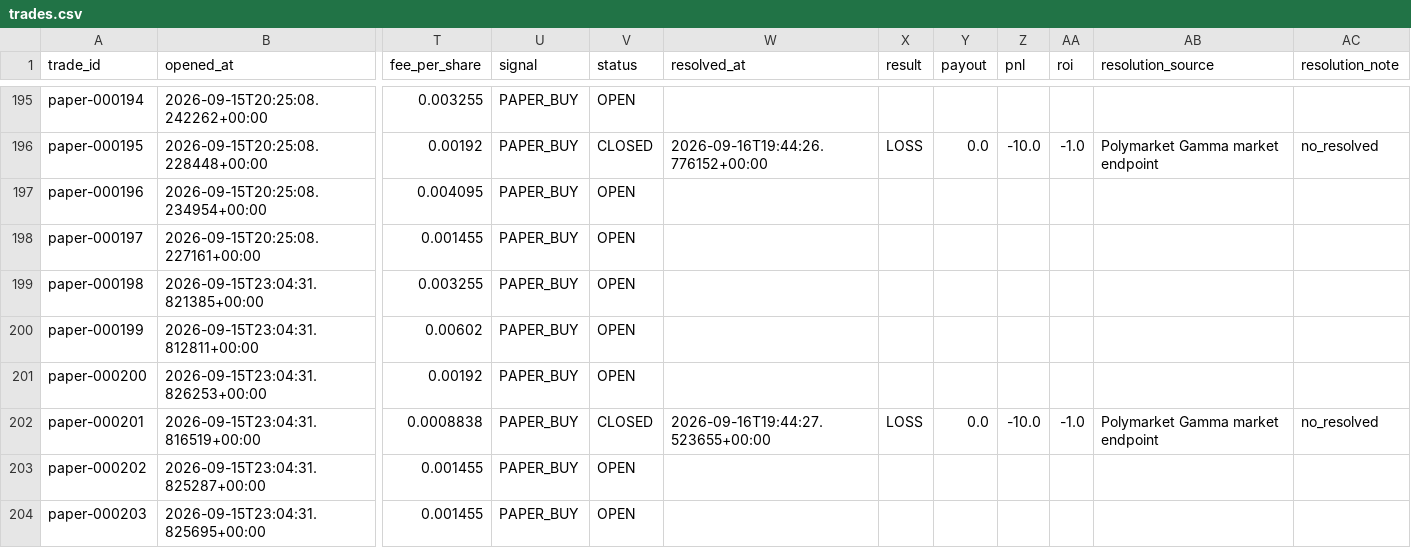
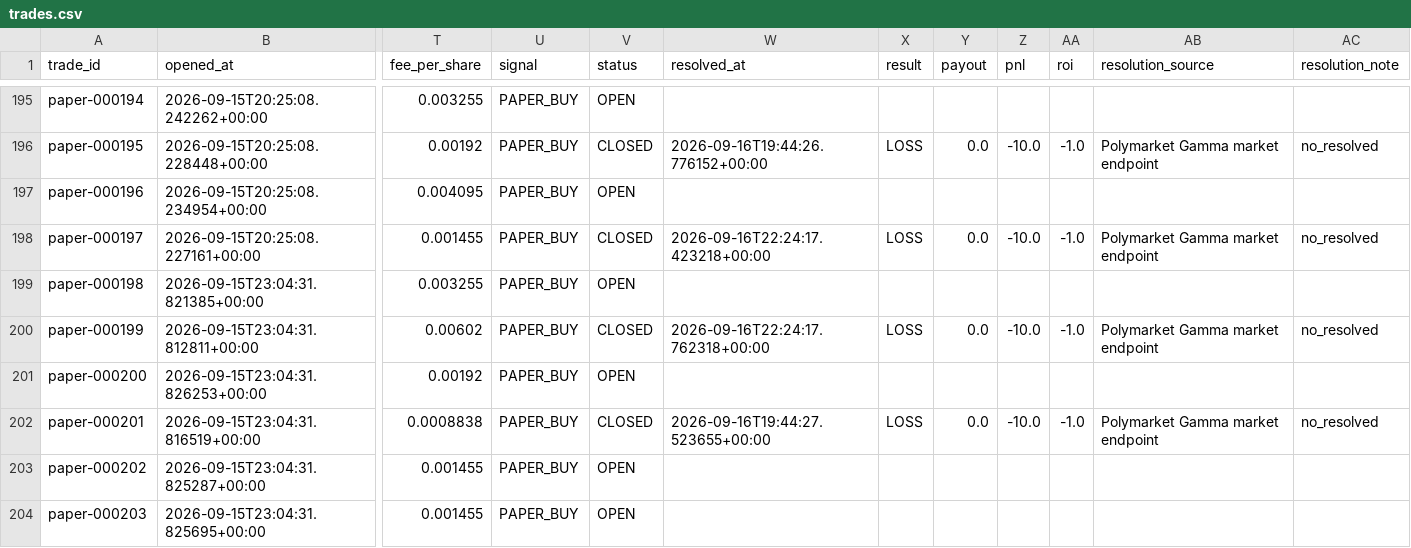
Before and after one commit to nelgibson836-png/PolymarketWeatherEdgeLab, a CSV file: data/edge/paper/trades.csv, drawn as a sheet; only a part is shown, gaps mark what is left out; the diff covers the shown part only; the diff names each change by its address in the sheet, - before the commit and + after, or states it on an @@ line.

```diff
--- a/data/edge/paper/trades.csv
+++ b/data/edge/paper/trades.csv
-V198 (status): OPEN
+V198 (status): CLOSED
-W198 (resolved_at): (empty)
+W198 (resolved_at): 2026-09-16T22:24:17.423218+00:00
-X198 (result): (empty)
+X198 (result): LOSS
-Y198 (payout): (empty)
+Y198 (payout): 0.0
-Z198 (pnl): (empty)
+Z198 (pnl): -10.0
-AA198 (roi): (empty)
+AA198 (roi): -1.0
-AB198 (resolution_source): (empty)
+AB198 (resolution_source): Polymarket Gamma market endpoint
-AC198 (resolution_note): (empty)
+AC198 (resolution_note): no_resolved
-V200 (status): OPEN
+V200 (status): CLOSED
-W200 (resolved_at): (empty)
+W200 (resolved_at): 2026-09-16T22:24:17.762318+00:00
-X200 (result): (empty)
+X200 (result): LOSS
-Y200 (payout): (empty)
+Y200 (payout): 0.0
-Z200 (pnl): (empty)
+Z200 (pnl): -10.0
-AA200 (roi): (empty)
+AA200 (roi): -1.0
-AB200 (resolution_source): (empty)
+AB200 (resolution_source): Polymarket Gamma market endpoint
-AC200 (resolution_note): (empty)
+AC200 (resolution_note): no_resolved
```
Also changed, not shown: 5 added rows and 24 edited cells elsewhere in this file, 9 other files.
